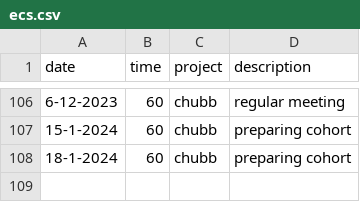
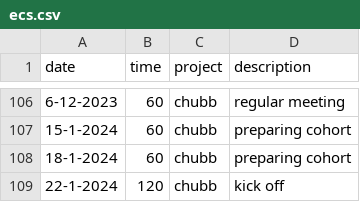
Before and after one commit to cmougan/knee, a CSV file: data/ecs.csv, drawn as a sheet; only a part is shown, gaps mark what is left out.

```diff
--- a/data/ecs.csv
+++ b/data/ecs.csv
@@ -108 +108,2 @@ date, time, project, description
 18-1-2024, 60, chubb, preparing cohort
+22-1-2024, 120, chubb, kick off
```
Also changed, not shown: data/ati.csv, data/pain.csv, 1 other file.
